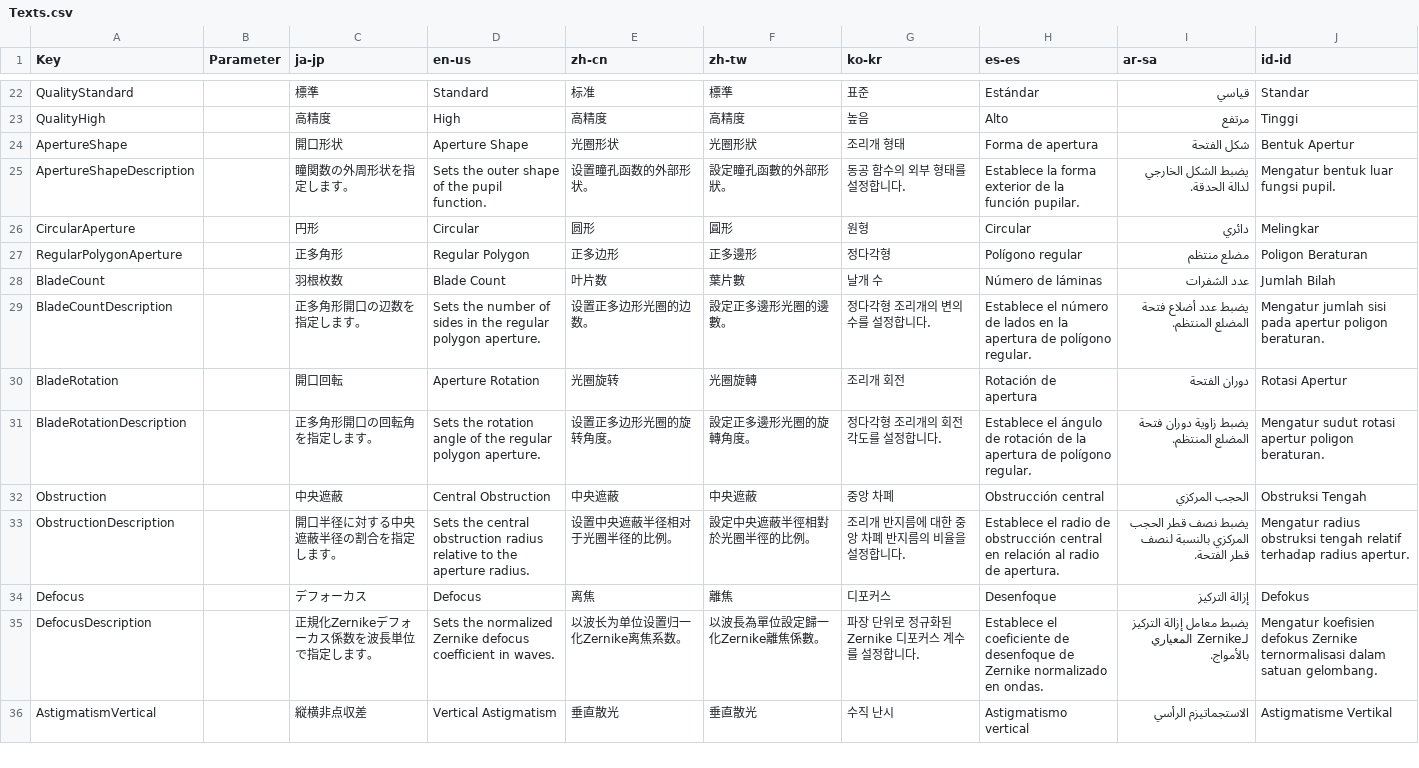
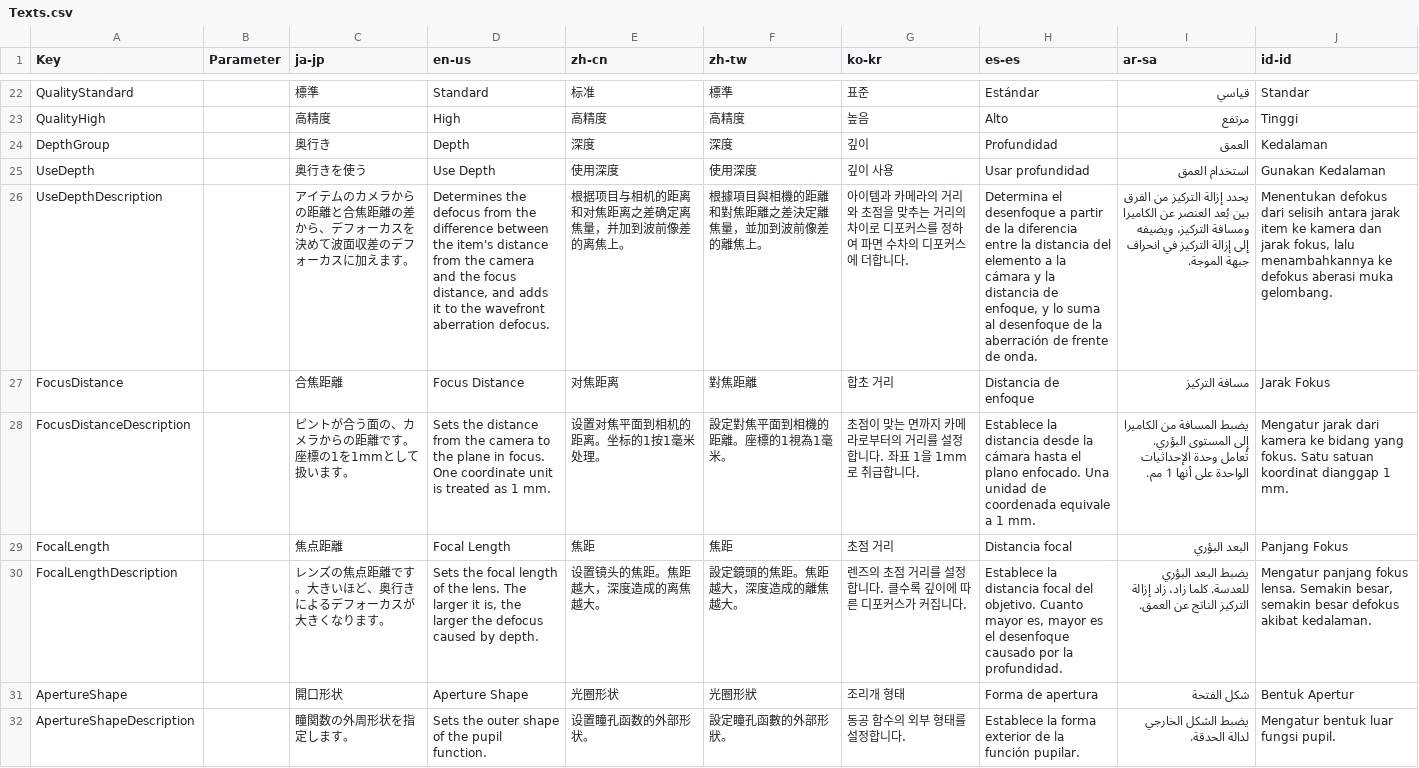
Before and after one commit to routersys/YMM4-WaveOptics, a CSV file: WaveOptics/Effects/Texts.csv, drawn as a sheet; only a part is shown, gaps mark what is left out; the shorter side is filled out with more unchanged rows; the diff names each change by its address in the sheet, - before the commit and + after, or states it on an @@ line.

Commit message:
奥行きの項目の文言を加える

```diff
--- a/WaveOptics/Effects/Texts.csv
+++ b/WaveOptics/Effects/Texts.csv
+row 24: DepthGroup |  | 奥行き | Depth | 深度 | 深度 | 깊이 | Profundidad | العمق | Kedalaman
+row 25: UseDepth |  | 奥行きを使う | Use Depth | 使用深度 | 使用深度 | 깊이 사용 | Usar profundidad | استخدام العمق | Gunakan Kedalaman
+row 26: UseDepthDescription |  | アイテムのカメラからの距離と合焦距離の差から、デフォーカスを決めて波面収差のデフォーカスに加えます。 | Determines the defocus from the difference between the item's distance from the camera and the focus distance, and adds it to the wavefront aberration defocus. | 根据项目与相机的距离和对焦距离之差确定离焦量，并加到波前像差的离焦上。 | 根據項目與相機的距離和對焦距離之差決定離焦量，並加到波前像差的離焦上。 | 아이템과 카메라의 거리와 초점을 맞추는 거리의 차이로 디포커스를 정하여 파면 수차의 디포커스에 더합니다. | Determina el desenfoque a partir de la diferencia entre la distancia del elemento a la cámara y la distancia de enfoque, y lo suma al desenfoque de la aberración de frente de onda. | يحدد إزالة التركيز من الفرق بين بُعد العنصر عن الكاميرا ومسافة التركيز، ويضيفه إلى إزالة التركيز في انحراف جبهة الموجة. | Menentukan defokus dari selisih antara jarak item ke kamera dan jarak fokus, lalu menambahkannya ke defokus aberasi muka gelombang.
+row 27: FocusDistance |  | 合焦距離 | Focus Distance | 对焦距离 | 對焦距離 | 합초 거리 | Distancia de enfoque | مسافة التركيز | Jarak Fokus
+row 28: FocusDistanceDescription |  | ピントが合う面の、カメラからの距離です。座標の1を1mmとして扱います。 | Sets the distance from the camera to the plane in focus. One coordinate unit is treated as 1 mm. | 设置对焦平面到相机的距离。坐标的1按1毫米处理。 | 設定對焦平面到相機的距離。座標的1視為1毫米。 | 초점이 맞는 면까지 카메라로부터의 거리를 설정합니다. 좌표 1을 1mm로 취급합니다. | Establece la distancia desde la cámara hasta el plano enfocado. Una unidad de coordenada equivale a 1 mm. | يضبط المسافة من الكاميرا إلى المستوى البؤري. تُعامل وحدة الإحداثيات الواحدة على أنها 1 مم. | Mengatur jarak dari kamera ke bidang yang fokus. Satu satuan koordinat dianggap 1 mm.
+row 29: FocalLength |  | 焦点距離 | Focal Length | 焦距 | 焦距 | 초점 거리 | Distancia focal | البعد البؤري | Panjang Fokus
+row 30: FocalLengthDescription |  | レンズの焦点距離です。大きいほど、奥行きによるデフォーカスが大きくなります。 | Sets the focal length of the lens. The larger it is, the larger the defocus caused by depth. | 设置镜头的焦距。焦距越大，深度造成的离焦越大。 | 設定鏡頭的焦距。焦距越大，深度造成的離焦越大。 | 렌즈의 초점 거리를 설정합니다. 클수록 깊이에 따른 디포커스가 커집니다. | Establece la distancia focal del objetivo. Cuanto mayor es, mayor es el desenfoque causado por la profundidad. | يضبط البعد البؤري للعدسة. كلما زاد، زاد إزالة التركيز الناتج عن العمق. | Mengatur panjang fokus lensa. Semakin besar, semakin besar defokus akibat kedalaman.
```
